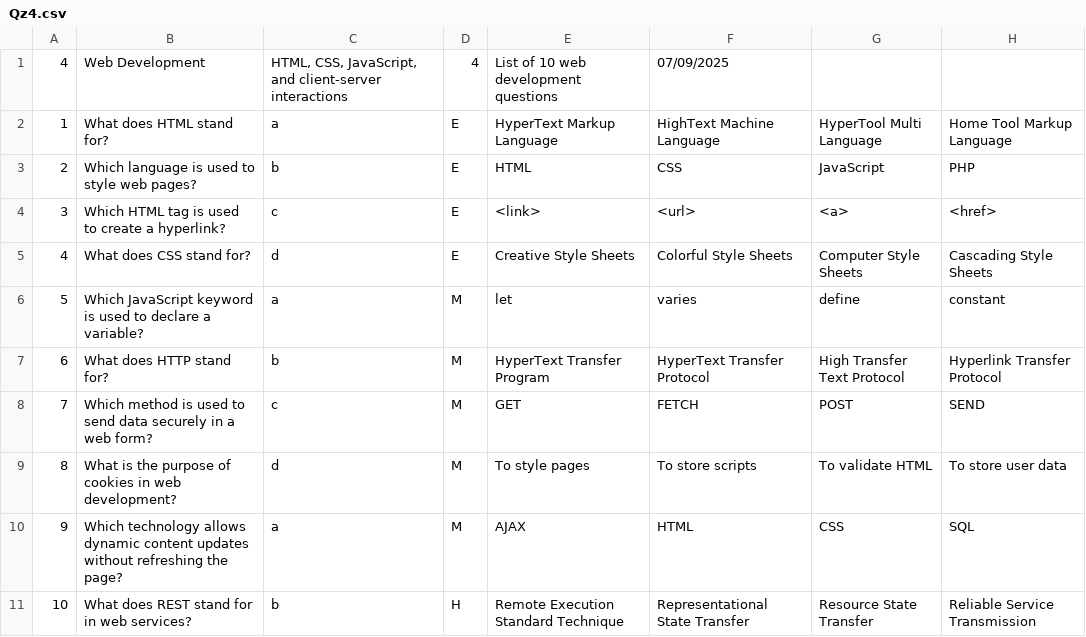
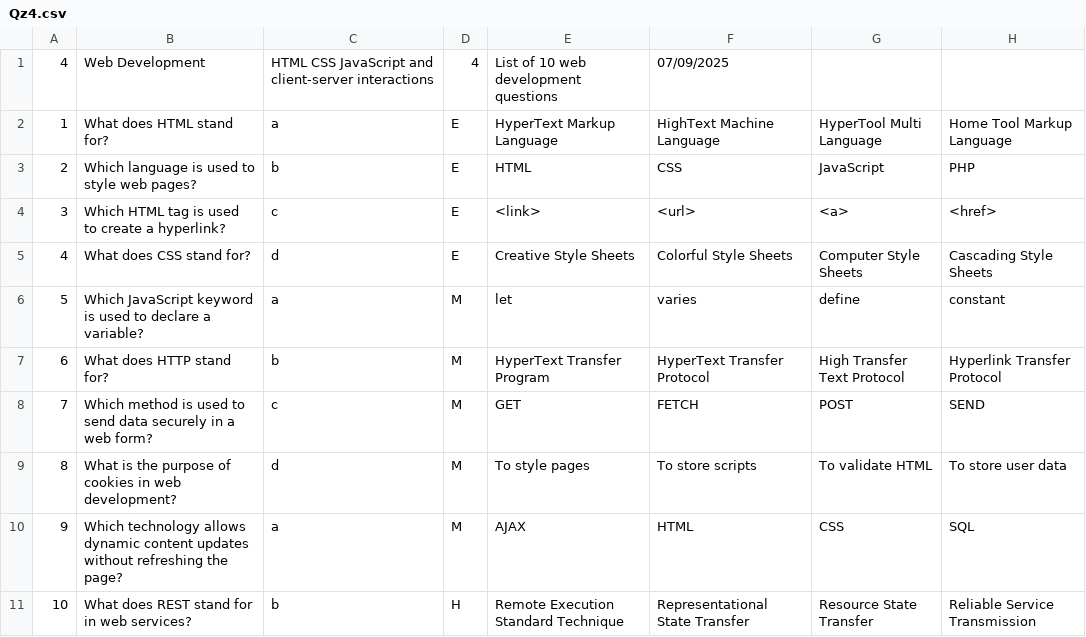
Before and after one commit to aaronconveryUU/Group13Com326CW2, a CSV file: Quiz/Qz4.csv, drawn as a sheet.

```diff
--- a/Quiz/Qz4.csv
+++ b/Quiz/Qz4.csv
@@ -1,2 +1,2 @@
-4,Web Development,"HTML, CSS, JavaScript, and client-server interactions",4,List of 10 web development questions,07/09/2025
+4,Web Development,"HTML CSS JavaScript and client-server interactions",4,List of 10 web development questions,07/09/2025
 1,"What does HTML stand for?",a,E,"HyperText Markup Language","HighText Machine Language","HyperTool Multi Language","Home Tool Markup Language"
```
Also changed, not shown: Quiz/Qz5.csv, Quiz/Qz6.csv, 11 other files.
